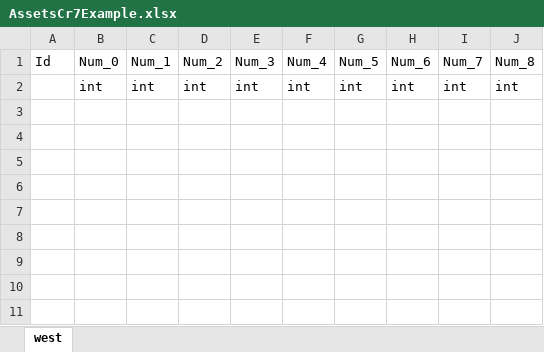
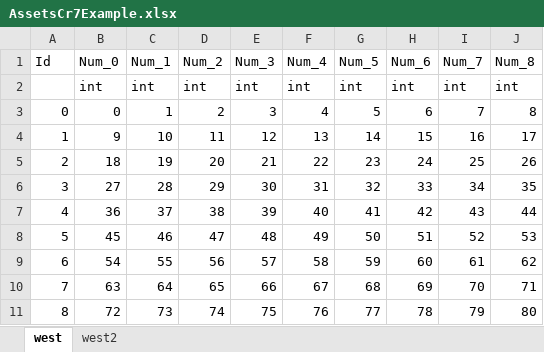
Before and after one commit to liuxinjia/UnityTinyFrameWork, an Excel workbook: AssetsCr7Example.xlsx, sheet west, drawn as a sheet; values as stored, in another font and other column widths than the file's, no borders; the diff names each change by its address in the sheet, - before the commit and + after, or states it on an @@ line.

```diff
--- a/AssetsCr7Example.xlsx (sheet west)
+++ b/AssetsCr7Example.xlsx (sheet west)
+sheet tab: west2
+row 3: 0 | 0 | 1 | 2 | 3 | 4 | 5 | 6 | 7 | 8
+row 4: 1 | 9 | 10 | 11 | 12 | 13 | 14 | 15 | 16 | 17
+row 5: 2 | 18 | 19 | 20 | 21 | 22 | 23 | 24 | 25 | 26
+row 6: 3 | 27 | 28 | 29 | 30 | 31 | 32 | 33 | 34 | 35
+row 7: 4 | 36 | 37 | 38 | 39 | 40 | 41 | 42 | 43 | 44
+row 8: 5 | 45 | 46 | 47 | 48 | 49 | 50 | 51 | 52 | 53
+row 9: 6 | 54 | 55 | 56 | 57 | 58 | 59 | 60 | 61 | 62
+row 10: 7 | 63 | 64 | 65 | 66 | 67 | 68 | 69 | 70 | 71
+row 11: 8 | 72 | 73 | 74 | 75 | 76 | 77 | 78 | 79 | 80
```
Also changed, not shown: 50 other files.
